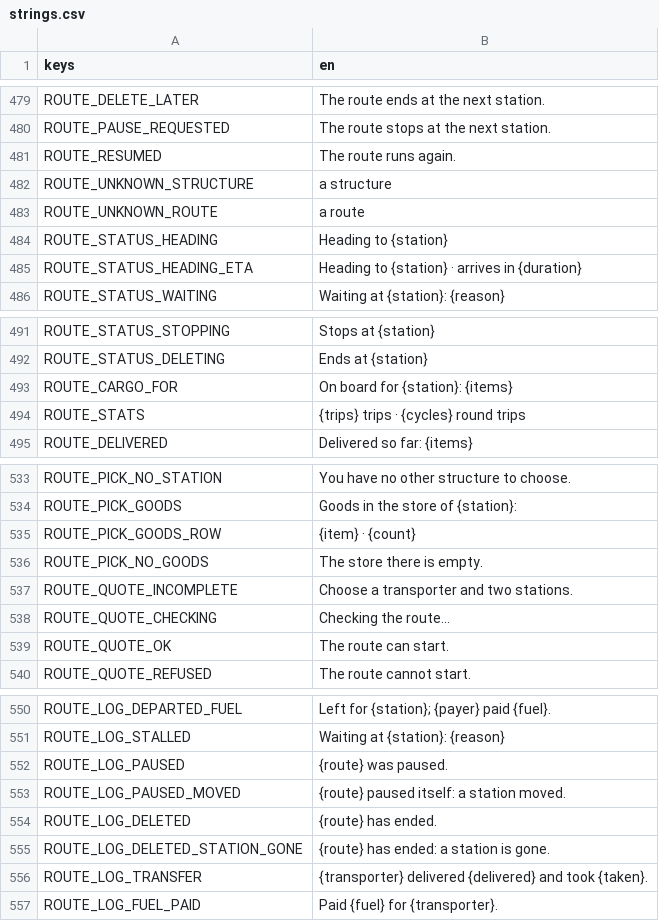
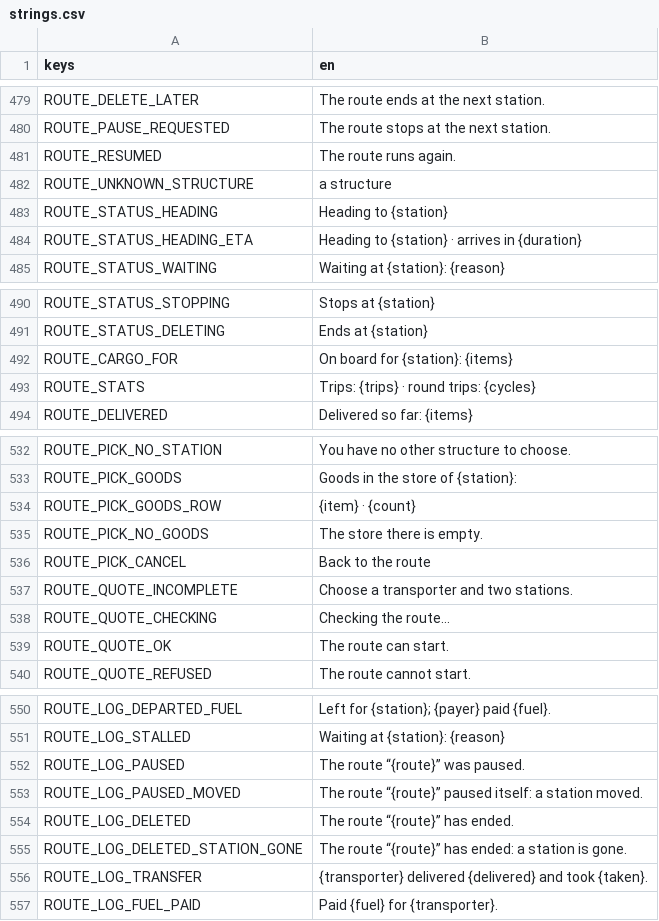
Before and after one commit to speedygtd-te/trade-empire2-frontend, a CSV file: i18n/strings.csv, drawn as a sheet; only a part is shown, gaps mark what is left out.

```diff
--- a/i18n/strings.csv
+++ b/i18n/strings.csv
@@ -482,3 +482,2 @@ ROUTE_RESUMED,The route runs again.
 ROUTE_UNKNOWN_STRUCTURE,a structure
-ROUTE_UNKNOWN_ROUTE,a route
 ROUTE_STATUS_HEADING,Heading to {station}
@@ -493,3 +492,3 @@ ROUTE_STATUS_DELETING,Ends at {station}
 ROUTE_CARGO_FOR,On board for {station}: {items}
-ROUTE_STATS,{trips} trips · {cycles} round trips
+ROUTE_STATS,Trips: {trips} · round trips: {cycles}
 ROUTE_DELIVERED,Delivered so far: {items}
@@ -536,2 +535,3 @@ ROUTE_PICK_GOODS_ROW,{item} · {count}
 ROUTE_PICK_NO_GOODS,The store there is empty.
+ROUTE_PICK_CANCEL,Back to the route
 ROUTE_QUOTE_INCOMPLETE,Choose a transporter and two stations.
@@ -551,6 +551,6 @@ ROUTE_LOG_DEPARTED_FUEL,Left for {station}; {payer} paid {fuel}.
 ROUTE_LOG_STALLED,Waiting at {station}: {reason}
-ROUTE_LOG_PAUSED,{route} was paused.
-ROUTE_LOG_PAUSED_MOVED,{route} paused itself: a station moved.
-ROUTE_LOG_DELETED,{route} has ended.
-ROUTE_LOG_DELETED_STATION_GONE,{route} has ended: a station is gone.
+ROUTE_LOG_PAUSED,The route “{route}” was paused.
+ROUTE_LOG_PAUSED_MOVED,The route “{route}” paused itself: a station moved.
+ROUTE_LOG_DELETED,The route “{route}” has ended.
+ROUTE_LOG_DELETED_STATION_GONE,The route “{route}” has ended: a station is gone.
 ROUTE_LOG_TRANSFER,{transporter} delivered {delivered} and took {taken}.
```
Also changed, not shown: 3 other files.
